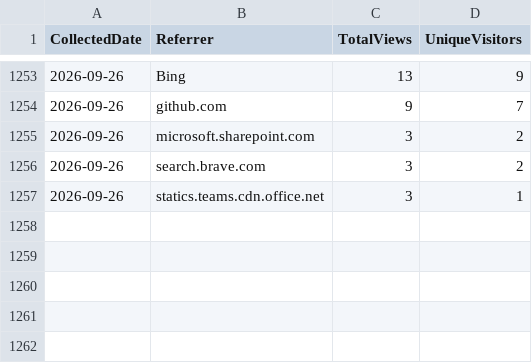
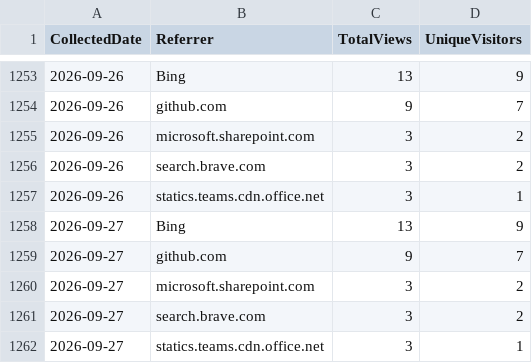
Before and after one commit to ZacharyLuz/Get-AzVMAvailability, a CSV file: data/referrers.csv, drawn as a sheet; only a part is shown, gaps mark what is left out.

```diff
--- a/data/referrers.csv
+++ b/data/referrers.csv
@@ -1257 +1257,6 @@
 "2026-09-26","statics.teams.cdn.office.net",3,1
+"2026-09-27","Bing",13,9
+"2026-09-27","github.com",9,7
+"2026-09-27","microsoft.sharepoint.com",3,2
+"2026-09-27","search.brave.com",3,2
+"2026-09-27","statics.teams.cdn.office.net",3,1
```
Also changed, not shown: data/paths.csv, data/psgallery-downloads.csv, 4 other files.
